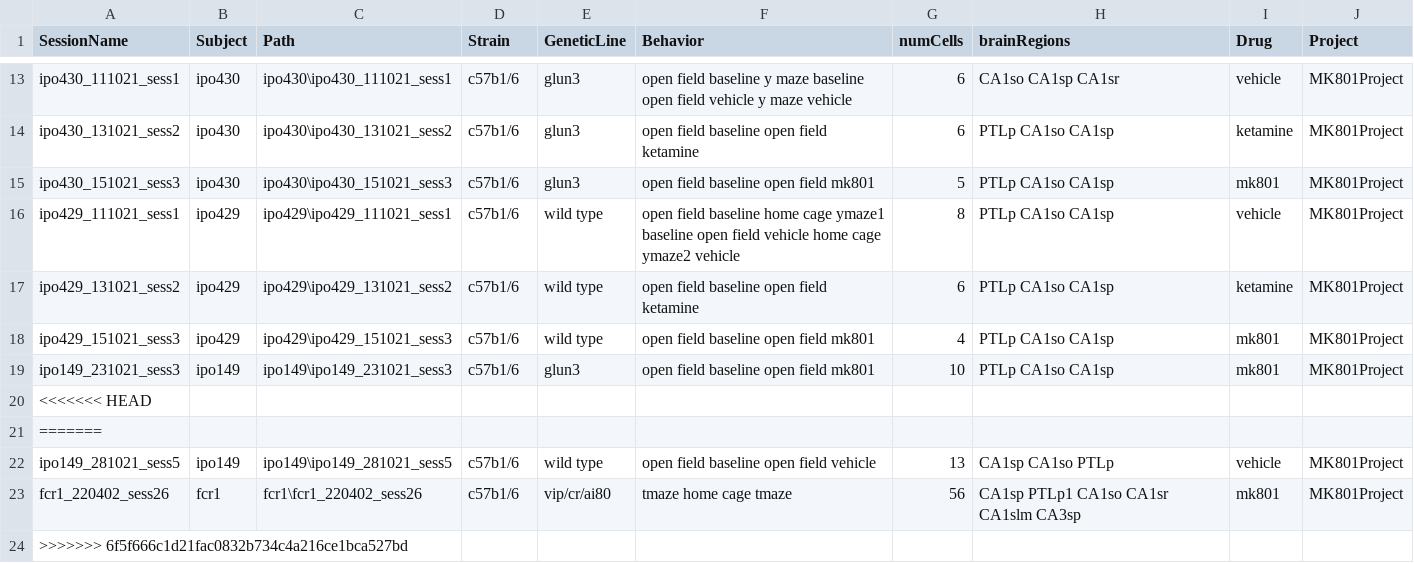
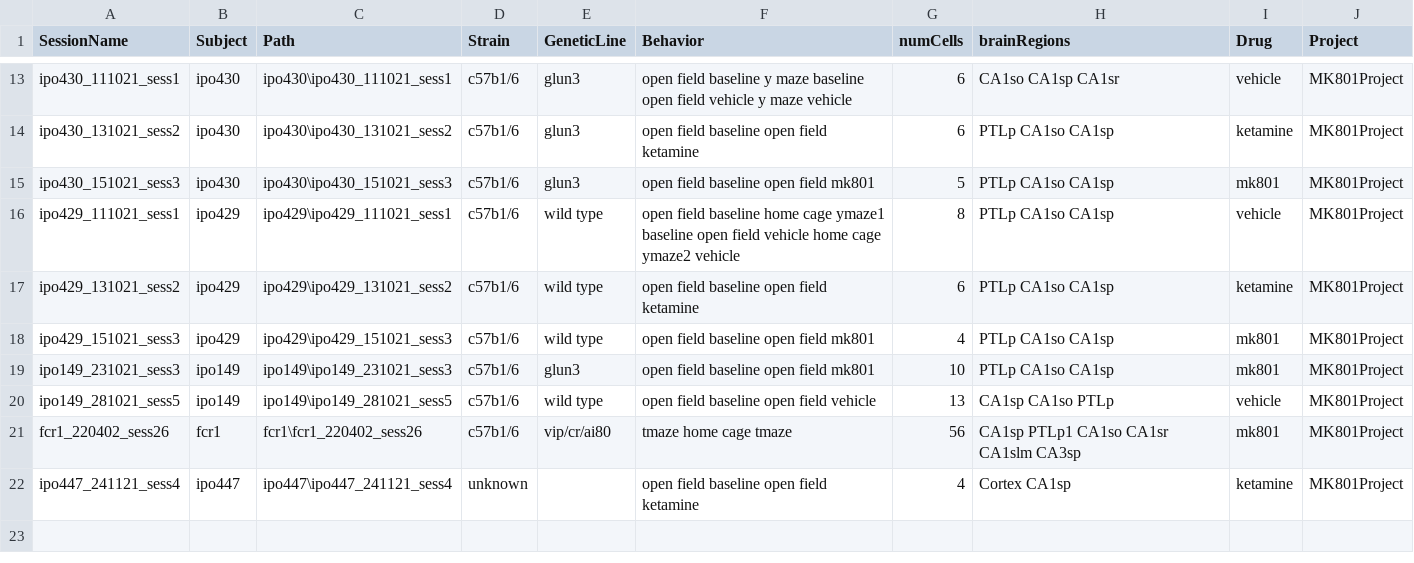
Before and after one commit to abadpablo/MK801Project, a CSV file: indexedSessions_MK801Project.csv, drawn as a sheet; only a part is shown, gaps mark what is left out.

Commit message:
Added Session: IPO447_241121_sess4

```diff
--- a/indexedSessions_MK801Project.csv
+++ b/indexedSessions_MK801Project.csv
@@ -19,6 +19,4 @@ ipo429_151021_sess3,ipo429,ipo429\ipo429_151021_sess3,c57b1/6,wild type,open fie
 ipo149_231021_sess3,ipo149,ipo149\ipo149_231021_sess3,c57b1/6,glun3,open field baseline open field mk801,10,PTLp CA1so CA1sp,mk801,MK801Project
-<<<<<<< HEAD
-=======
 ipo149_281021_sess5,ipo149,ipo149\ipo149_281021_sess5,c57b1/6,wild type,open field baseline open field vehicle,13,CA1sp CA1so PTLp,vehicle,MK801Project
 fcr1_220402_sess26,fcr1,fcr1\fcr1_220402_sess26,c57b1/6,vip/cr/ai80,tmaze home cage tmaze,56,CA1sp PTLp1 CA1so CA1sr CA1slm CA3sp,mk801,MK801Project
->>>>>>> 6f5f666c1d21fac0832b734c4a216ce1bca527bd
+ipo447_241121_sess4,ipo447,ipo447\ipo447_241121_sess4,unknown,,open field baseline open field ketamine,4,Cortex CA1sp,ketamine,MK801Project
```
